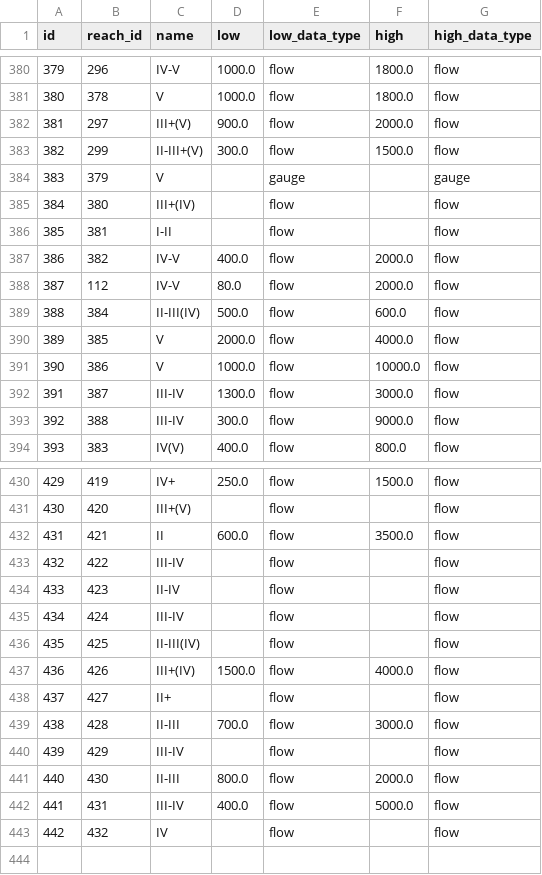
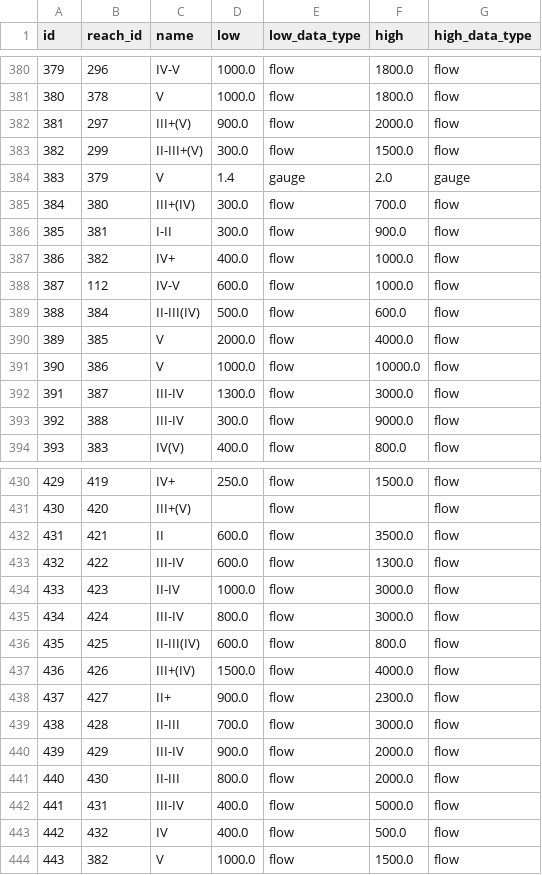
Before and after one commit to mousebrains/kayak_data, a CSV file: reach_class.csv, drawn as a sheet; only a part is shown, gaps mark what is left out.

```diff
--- a/reach_class.csv
+++ b/reach_class.csv
@@ -383,7 +383,7 @@ id,reach_id,name,low,low_data_type,high,high_data_type
 382,299,II-III+(V),300.0,flow,1500.0,flow
-383,379,V,,gauge,,gauge
-384,380,III+(IV),,flow,,flow
-385,381,I-II,,flow,,flow
-386,382,IV-V,400.0,flow,2000.0,flow
-387,112,IV-V,80.0,flow,2000.0,flow
+383,379,V,1.4,gauge,2.0,gauge
+384,380,III+(IV),300.0,flow,700.0,flow
+385,381,I-II,300.0,flow,900.0,flow
+386,382,IV+,400.0,flow,1000.0,flow
+387,112,IV-V,600.0,flow,1000.0,flow
 388,384,II-III(IV),500.0,flow,600.0,flow
@@ -432,12 +432,13 @@ id,reach_id,name,low,low_data_type,high,high_data_type
 431,421,II,600.0,flow,3500.0,flow
-432,422,III-IV,,flow,,flow
-433,423,II-IV,,flow,,flow
-434,424,III-IV,,flow,,flow
-435,425,II-III(IV),,flow,,flow
+432,422,III-IV,600.0,flow,1300.0,flow
+433,423,II-IV,1000.0,flow,3000.0,flow
+434,424,III-IV,800.0,flow,3000.0,flow
+435,425,II-III(IV),600.0,flow,800.0,flow
 436,426,III+(IV),1500.0,flow,4000.0,flow
-437,427,II+,,flow,,flow
+437,427,II+,900.0,flow,2300.0,flow
 438,428,II-III,700.0,flow,3000.0,flow
-439,429,III-IV,,flow,,flow
+439,429,III-IV,900.0,flow,2000.0,flow
 440,430,II-III,800.0,flow,2000.0,flow
 441,431,III-IV,400.0,flow,5000.0,flow
-442,432,IV,,flow,,flow
+442,432,IV,400.0,flow,500.0,flow
+443,382,V,1000.0,flow,1500.0,flow
```
Also changed, not shown: gauge.csv, reach.csv, 2 other files.
